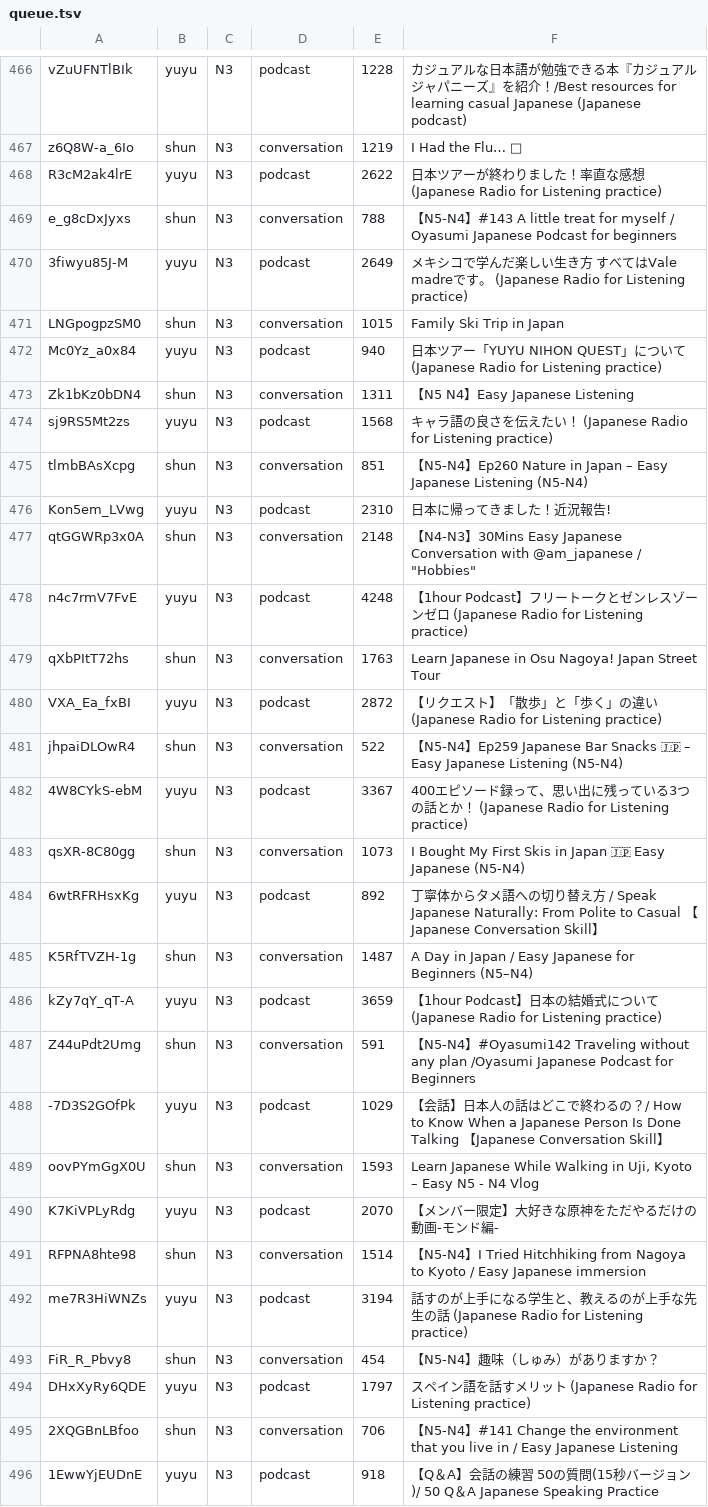
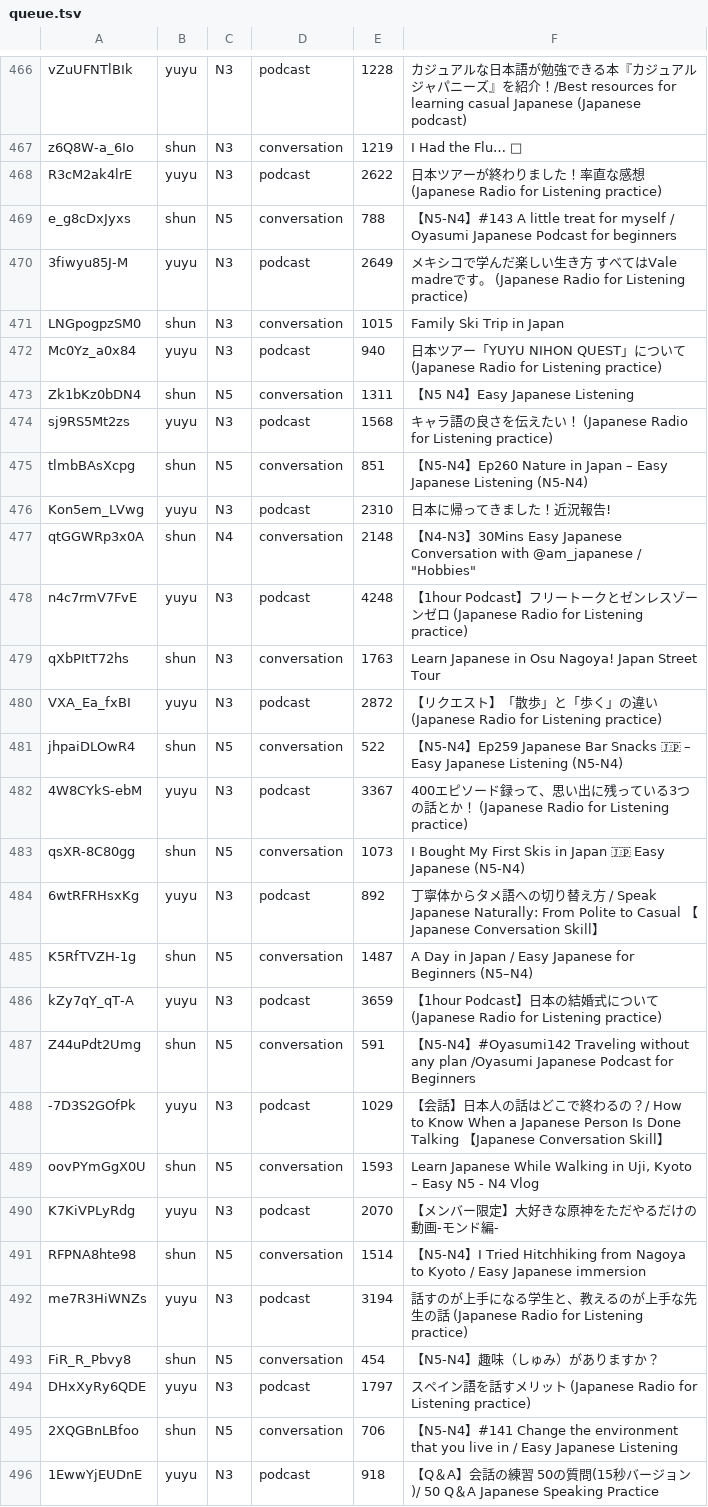
Before and after one commit to tienviet18-maker/Hoctiengnhatvideo, a TSV file: scripts/video-pipeline/queue.tsv, drawn as a sheet; only a part is shown, gaps mark what is left out; the diff covers the shown part only.

```diff
--- a/scripts/video-pipeline/queue.tsv
+++ b/scripts/video-pipeline/queue.tsv
@@ -468,3 +468,3 @@ z6Q8W-a_6Io	shun	N3	conversation	1219	I Had the Flu… 🤒
 R3cM2ak4lrE	yuyu	N3	podcast	2622	日本ツアーが終わりました！率直な感想 (Japanese Radio for Listening practice)
-e_g8cDxJyxs	shun	N3	conversation	788	【N5-N4】#143 A little treat for myself / Oyasumi Japanese Podcast for beginners
+e_g8cDxJyxs	shun	N5	conversation	788	【N5-N4】#143 A little treat for myself / Oyasumi Japanese Podcast for beginners
 3fiwyu85J-M	yuyu	N3	podcast	2649	メキシコで学んだ楽しい生き方 すべてはVale madreです。 (Japanese Radio for Listening practice)
@@ -472,7 +472,7 @@ LNGpogpzSM0	shun	N3	conversation	1015	Family Ski Trip in Japan
 Mc0Yz_a0x84	yuyu	N3	podcast	940	日本ツアー「YUYU NIHON QUEST」について (Japanese Radio for Listening practice)
-Zk1bKz0bDN4	shun	N3	conversation	1311	【N5 N4】Easy Japanese Listening
+Zk1bKz0bDN4	shun	N5	conversation	1311	【N5 N4】Easy Japanese Listening
 sj9RS5Mt2zs	yuyu	N3	podcast	1568	キャラ語の良さを伝えたい！ (Japanese Radio for Listening practice)
-tlmbBAsXcpg	shun	N3	conversation	851	【N5-N4】Ep260 Nature in Japan – Easy Japanese Listening (N5-N4)
+tlmbBAsXcpg	shun	N5	conversation	851	【N5-N4】Ep260 Nature in Japan – Easy Japanese Listening (N5-N4)
 Kon5em_LVwg	yuyu	N3	podcast	2310	日本に帰ってきました！近況報告!
-qtGGWRp3x0A	shun	N3	conversation	2148	【N4-N3】30Mins Easy Japanese Conversation with @am_japanese / "Hobbies"
+qtGGWRp3x0A	shun	N4	conversation	2148	【N4-N3】30Mins Easy Japanese Conversation with @am_japanese / "Hobbies"
 n4c7rmV7FvE	yuyu	N3	podcast	4248	【1hour Podcast】フリートークとゼンレスゾーンゼロ　(Japanese Radio for Listening practice)
@@ -480,17 +480,17 @@ qXbPItT72hs	shun	N3	conversation	1763	Learn Japanese in Osu Nagoya! Japan Street
 VXA_Ea_fxBI	yuyu	N3	podcast	2872	【リクエスト】「散歩」と「歩く」の違い (Japanese Radio for Listening practice)
-jhpaiDLOwR4	shun	N3	conversation	522	【N5-N4】Ep259 Japanese Bar Snacks 🇯🇵 – Easy Japanese Listening (N5-N4)
+jhpaiDLOwR4	shun	N5	conversation	522	【N5-N4】Ep259 Japanese Bar Snacks 🇯🇵 – Easy Japanese Listening (N5-N4)
 4W8CYkS-ebM	yuyu	N3	podcast	3367	400エピソード録って、思い出に残っている3つの話とか！ (Japanese Radio for Listening practice)
-qsXR-8C80gg	shun	N3	conversation	1073	I Bought My First Skis in Japan 🇯🇵 Easy Japanese (N5-N4)
+qsXR-8C80gg	shun	N5	conversation	1073	I Bought My First Skis in Japan 🇯🇵 Easy Japanese (N5-N4)
 6wtRFRHsxKg	yuyu	N3	podcast	892	丁寧体からタメ語への切り替え方 / Speak Japanese Naturally: From Polite to Casual 【Japanese Conversation Skill】
-K5RfTVZH-1g	shun	N3	conversation	1487	A Day in Japan / Easy Japanese for Beginners (N5–N4)
+K5RfTVZH-1g	shun	N5	conversation	1487	A Day in Japan / Easy Japanese for Beginners (N5–N4)
 kZy7qY_qT-A	yuyu	N3	podcast	3659	【1hour Podcast】日本の結婚式について (Japanese Radio for Listening practice)
-Z44uPdt2Umg	shun	N3	conversation	591	【N5-N4】#Oyasumi142 Traveling without any plan /Oyasumi Japanese Podcast for Beginners
+Z44uPdt2Umg	shun	N5	conversation	591	【N5-N4】#Oyasumi142 Traveling without any plan /Oyasumi Japanese Podcast for Beginners
 -7D3S2GOfPk	yuyu	N3	podcast	1029	【会話】日本人の話はどこで終わるの？/ How to Know When a Japanese Person Is Done Talking 【Japanese Conversation Skill】
-oovPYmGgX0U	shun	N3	conversation	1593	Learn Japanese While Walking in Uji, Kyoto – Easy N5 - N4 Vlog
+oovPYmGgX0U	shun	N5	conversation	1593	Learn Japanese While Walking in Uji, Kyoto – Easy N5 - N4 Vlog
 K7KiVPLyRdg	yuyu	N3	podcast	2070	【メンバー限定】大好きな原神をただやるだけの動画-モンド編-
-RFPNA8hte98	shun	N3	conversation	1514	【N5-N4】I Tried Hitchhiking from Nagoya to Kyoto / Easy Japanese immersion
+RFPNA8hte98	shun	N5	conversation	1514	【N5-N4】I Tried Hitchhiking from Nagoya to Kyoto / Easy Japanese immersion
 me7R3HiWNZs	yuyu	N3	podcast	3194	話すのが上手になる学生と、教えるのが上手な先生の話 (Japanese Radio for Listening practice)
-FiR_R_Pbvy8	shun	N3	conversation	454	【N5-N4】趣味（しゅみ）がありますか？
+FiR_R_Pbvy8	shun	N5	conversation	454	【N5-N4】趣味（しゅみ）がありますか？
 DHxXyRy6QDE	yuyu	N3	podcast	1797	スペイン語を話すメリット (Japanese Radio for Listening practice)
-2XQGBnLBfoo	shun	N3	conversation	706	【N5-N4】#141 Change the environment that you live in / Easy Japanese Listening
+2XQGBnLBfoo	shun	N5	conversation	706	【N5-N4】#141 Change the environment that you live in / Easy Japanese Listening
 1EwwYjEUDnE	yuyu	N3	podcast	918	【Q＆A】会話の練習 50の質問(15秒バージョン)/ 50 Q＆A Japanese Speaking Practice
```
Also changed, not shown: 84 edited cells elsewhere in this file, 3 other files.
